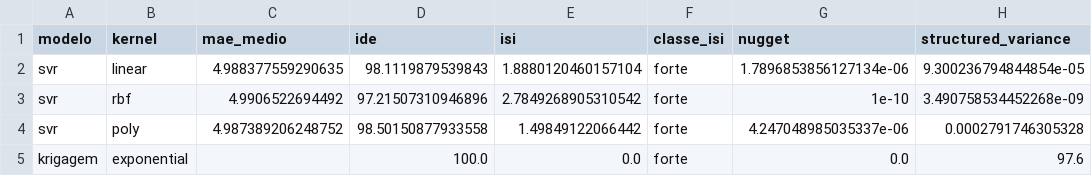
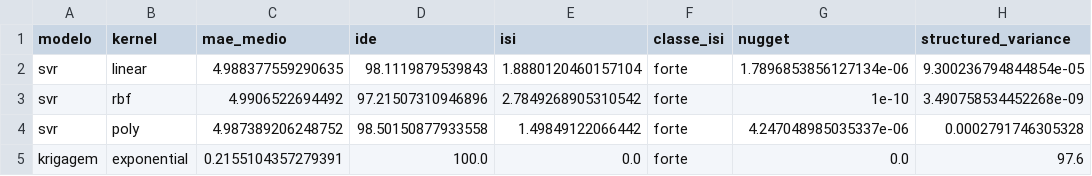
Before and after one commit to ErikMaia/IC-RNA-agricultura, a CSV file: models/svr_metrics.csv, drawn as a sheet.

```diff
--- a/models/svr_metrics.csv
+++ b/models/svr_metrics.csv
@@ -4,2 +4,2 @@ svr,rbf,4.9906522694492,97.21507310946896,2.7849268905310542,forte,1e-10,3.49075
 svr,poly,4.987389206248752,98.50150877933558,1.49849122066442,forte,4.247048985035337e-06,0.0002791746305328
-krigagem,exponential,,100.0,0.0,forte,0.0,97.6
+krigagem,exponential,0.2155104357279391,100.0,0.0,forte,0.0,97.6
```
Also changed, not shown: 3 other files.
